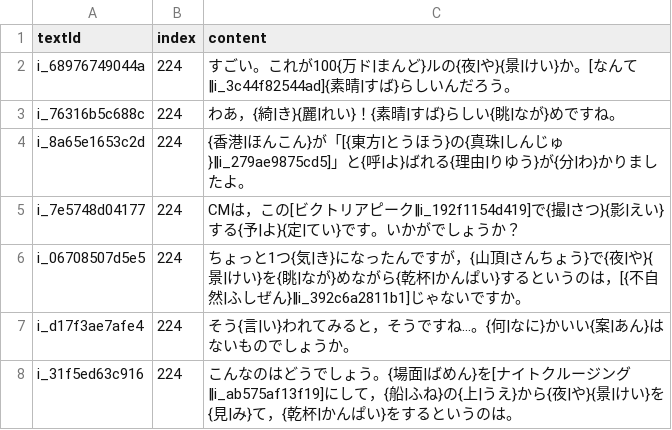
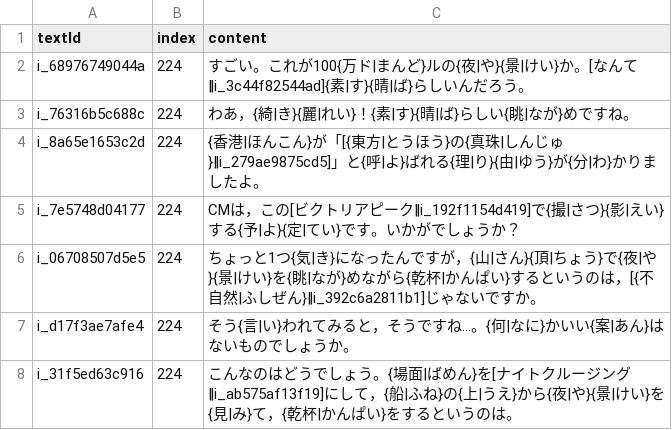
Before and after one commit to cencuansen/simple-pages, a CSV file: japanese/public/lessons/224.csv, drawn as a sheet; only a part is shown.

```diff
--- a/japanese/public/lessons/224.csv
+++ b/japanese/public/lessons/224.csv
@@ -1,7 +1,7 @@
 textId,index,content
-i_68976749044a,224,すごい。これが100{万ド|まんど}ルの{夜|や}{景|けい}か。[なんて‖i_3c44f82544ad]{素晴|すば}らしいんだろう。
-i_76316b5c688c,224,わあ，{綺|き}{麗|れい}！{素晴|すば}らしい{眺|なが}めですね。
-i_8a65e1653c2d,224,{香港|ほんこん}が「[{東方|とうほう}の{真珠|しんじゅ}‖i_279ae9875cd5]」と{呼|よ}ばれる{理由|りゆう}が{分|わ}かりましたよ。
+i_68976749044a,224,すごい。これが100{万ド|まんど}ルの{夜|や}{景|けい}か。[なんて‖i_3c44f82544ad]{素|す}{晴|ば}らしいんだろう。
+i_76316b5c688c,224,わあ，{綺|き}{麗|れい}！{素|す}{晴|ば}らしい{眺|なが}めですね。
+i_8a65e1653c2d,224,{香港|ほんこん}が「[{東方|とうほう}の{真珠|しんじゅ}‖i_279ae9875cd5]」と{呼|よ}ばれる{理|り}{由|ゆう}が{分|わ}かりましたよ。
 i_7e5748d04177,224,CMは，この[ビクトリアピーク‖i_192f1154d419]で{撮|さつ}{影|えい}する{予|よ}{定|てい}です。いかがでしょうか？
-i_06708507d5e5,224,ちょっと1つ{気|き}になったんですが，{山頂|さんちょう}で{夜|や}{景|けい}を{眺|なが}めながら{乾杯|かんぱい}するというのは，[{不自然|ふしぜん}‖i_392c6a2811b1]じゃないですか。
+i_06708507d5e5,224,ちょっと1つ{気|き}になったんですが，{山|さん}{頂|ちょう}で{夜|や}{景|けい}を{眺|なが}めながら{乾杯|かんぱい}するというのは，[{不自然|ふしぜん}‖i_392c6a2811b1]じゃないですか。
 i_d17f3ae7afe4,224,そう{言|い}われてみると，そうですね…。{何|なに}かいい{案|あん}はないものでしょうか。
```
Also changed, not shown: japanese/public/jsons/lesson-contents.csv, japanese/public/lessons/121.csv, 18 other files.
